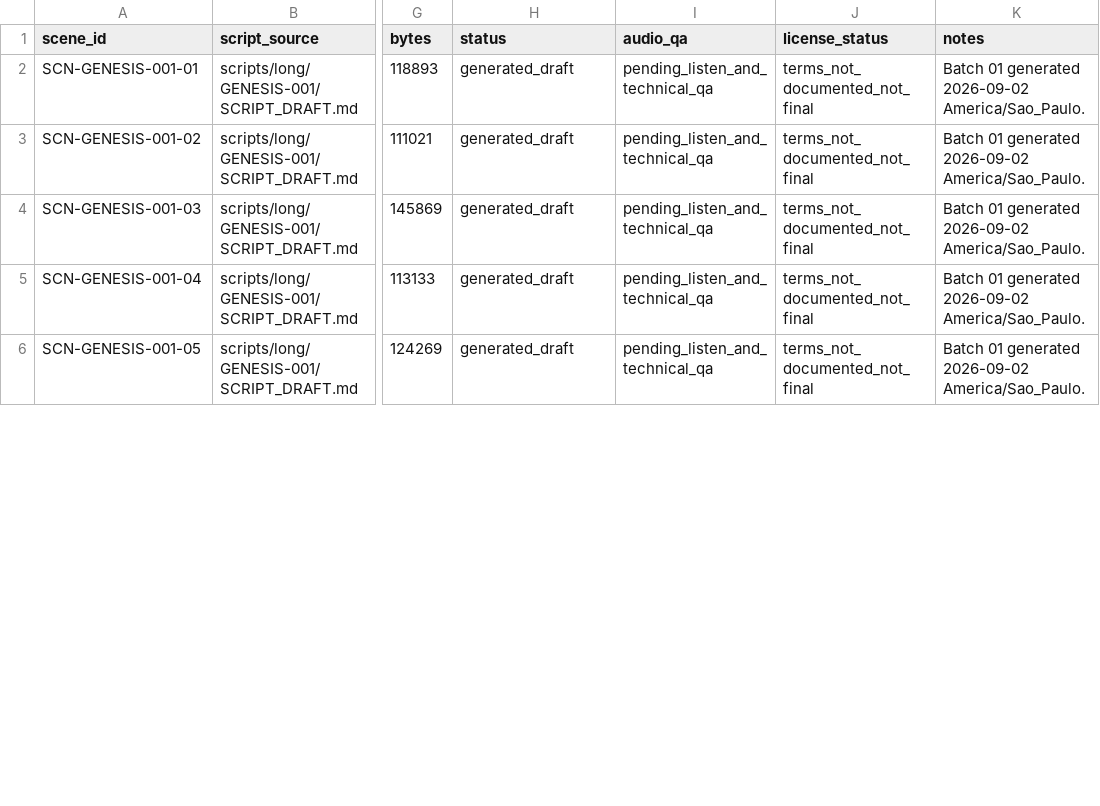
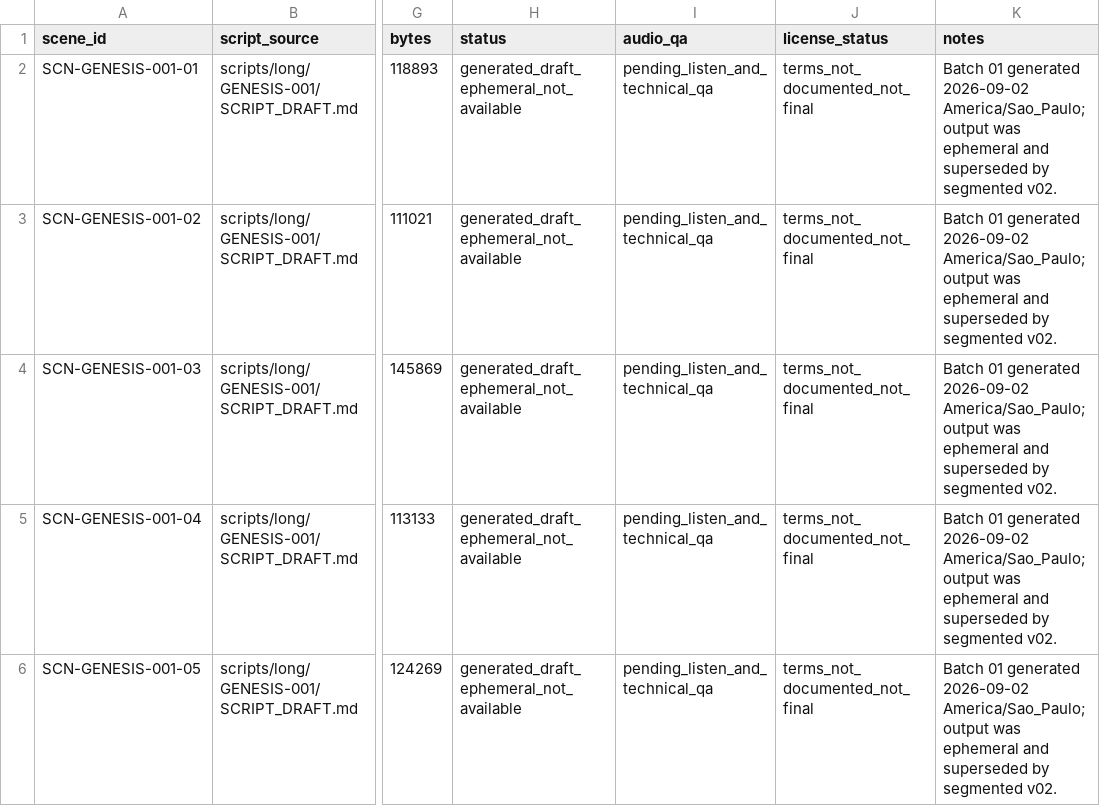
Before and after one commit to marmitero/do-inicio-ao-fim, a CSV file: content/long/GENESIS-001/AUDIO_DRAFT_MANIFEST_v01.csv, drawn as a sheet; only a part is shown, gaps mark what is left out; the diff covers the shown part only; the diff names each change by its address in the sheet, - before the commit and + after, or states it on an @@ line.

Commit message:
Generate complete segmented Arena narration draft
Co-authored-by: arena-agent <297053741+arena-agent@users.noreply.github.com>

```diff
--- a/content/long/GENESIS-001/AUDIO_DRAFT_MANIFEST_v01.csv
+++ b/content/long/GENESIS-001/AUDIO_DRAFT_MANIFEST_v01.csv
-H2:H6 (status): generated_draft
+H2:H6 (status): generated_draft_ephemeral_not_available
-K2:K6 (notes): …generated 2026-09-02 America/Sao_Paulo.
+K2:K6 (notes): …generated 2026-09-02 America/Sao_Paulo; output was ephemeral and superseded by segmented v02.
```
Also changed, not shown: 10 edited cells elsewhere in this file, 6 other files.
